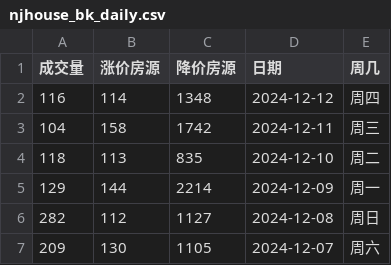
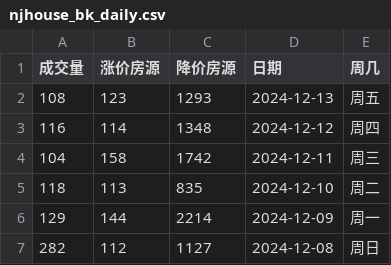
Before and after one commit to Channe/njhouse, a CSV file: house_scripts/njhouse_stock_daily/njhouse_bk_daily.csv, drawn as a sheet; only a part is shown; the shorter side is filled out with more unchanged rows; the diff names each change by its address in the sheet, - before the commit and + after, or states it on an @@ line.

```diff
--- a/house_scripts/njhouse_stock_daily/njhouse_bk_daily.csv
+++ b/house_scripts/njhouse_stock_daily/njhouse_bk_daily.csv
+row 2: 108 | 123 | 1293 | 2024-12-13 | 周五
```
Also changed, not shown: 6 other files.
